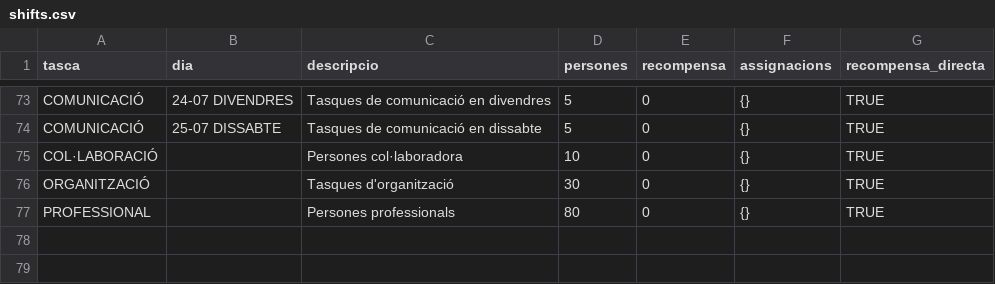
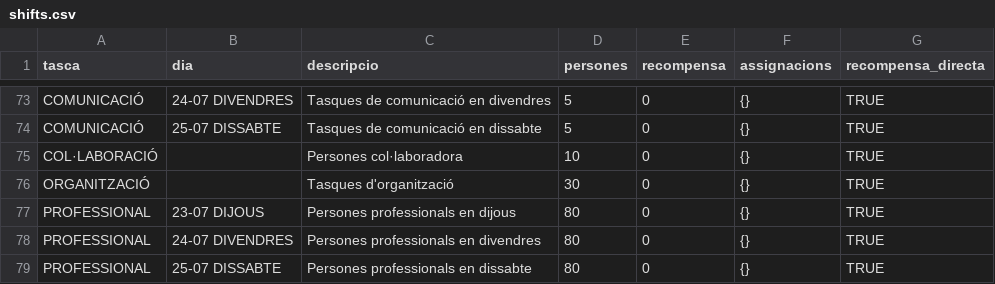
Before and after one commit to alfonsovng/voluntariat-el-tingladu, a CSV file: postgres/csv/shifts.csv, drawn as a sheet; only a part is shown, gaps mark what is left out.

```diff
--- a/postgres/csv/shifts.csv
+++ b/postgres/csv/shifts.csv
@@ -76,2 +76,4 @@ COL·LABORACIÓ,"",Persones col·laboradora,10,0,{},TRUE
 ORGANITZACIÓ,"",Tasques d'organització,30,0,{},TRUE
-PROFESSIONAL,"",Persones professionals,80,0,{},TRUE
+PROFESSIONAL,23-07 DIJOUS,Persones professionals en dijous,80,0,{},TRUE
+PROFESSIONAL,24-07 DIVENDRES,Persones professionals en divendres,80,0,{},TRUE
+PROFESSIONAL,25-07 DISSABTE,Persones professionals en dissabte,80,0,{},TRUE
```
Also changed, not shown: postgres/csv/tasks.csv, 1 other file.
